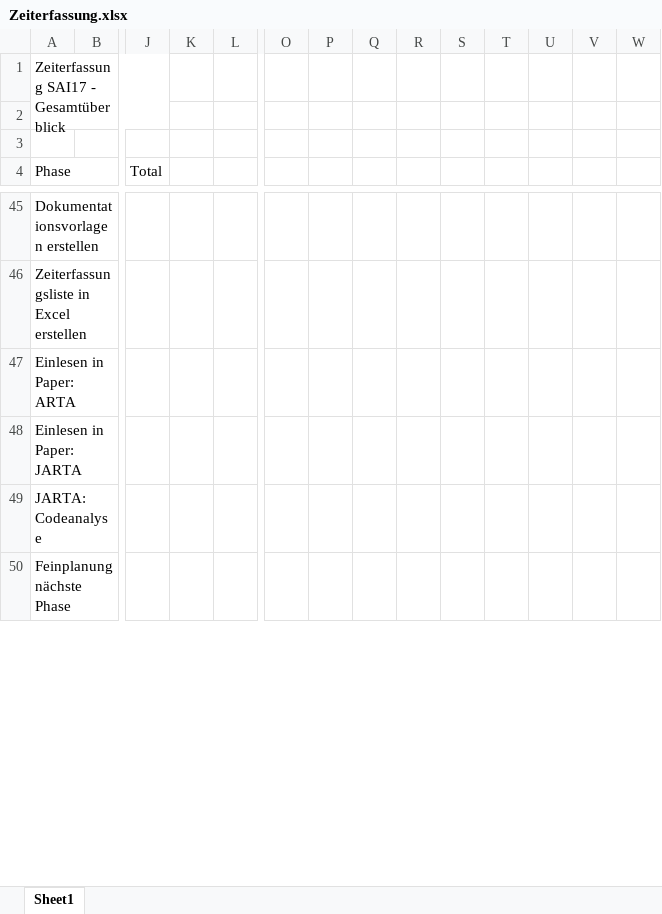
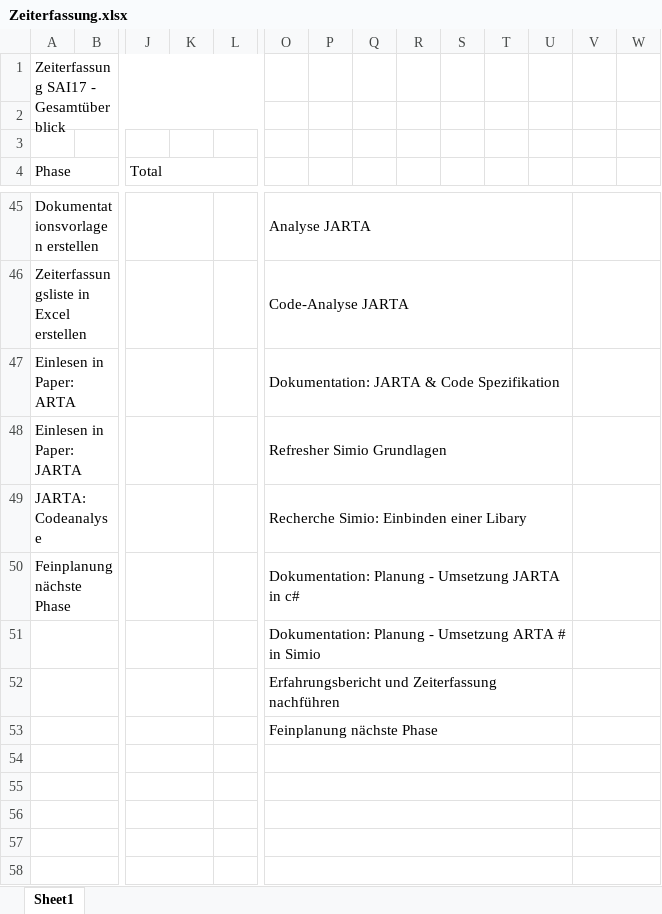
Before and after one commit to lulzzz/Semesterarbeit-HS-2017-2018, an Excel workbook: 01_Projektmanagement/Zeiterfassung.xlsx, sheet Sheet1, drawn as a sheet; only a part is shown, gaps mark what is left out; values as stored, in another font and other column widths than the file's, no cell formats; removed rows and columns are numbered as before the commit, all else as after; rows hold the shown columns only; the diff covers the shown part only; the diff names each change by its address in the sheet, - before the commit and + after, or states it on an @@ line.

Commit message:
Zeiterfassung ergänzt

```diff
--- a/01_Projektmanagement/Zeiterfassung.xlsx (sheet Sheet1)
+++ b/01_Projektmanagement/Zeiterfassung.xlsx (sheet Sheet1)
-A1:J2 merged
+A1:N2 merged
+J4:L4 merged
+J45:K45 merged
-O45: (empty)
+O45: Analyse JARTA
+O45:U45 merged
+V45:W45 merged
+J46:K46 merged
-O46: (empty)
+O46: Code-Analyse JARTA
+O46:U46 merged
+V46:W46 merged
+J47:K47 merged
-O47: (empty)
+O47: Dokumentation: JARTA & Code Spezifikation
+O47:U47 merged
+V47:W47 merged
+J48:K48 merged
-O48: (empty)
+O48: Refresher Simio Grundlagen
+O48:U48 merged
+V48:W48 merged
+J49:K49 merged
-O49: (empty)
+O49: Recherche Simio: Einbinden einer Libary
+O49:U49 merged
+V49:W49 merged
+J50:K50 merged
-O50: (empty)
+O50: Dokumentation: Planung - Umsetzung JARTA in c#
+O50:U50 merged
+V50:W50 merged
+row 51:  |  |  |  |  | Dokumentation: Planung - Umsetzung ARTA # in Simio
+row 52:  |  |  |  |  | Erfahrungsbericht und Zeiterfassung nachführen
+row 53:  |  |  |  |  | Feinplanung nächste Phase
+row 54: (empty)
+row 55: (empty)
+row 56: (empty)
+row 57: (empty)
+row 58: (empty)
```
Also changed, not shown: 28 added rows, 102 removed rows, 38 edited cells and merged cells elsewhere in this sheet, cell formats.
